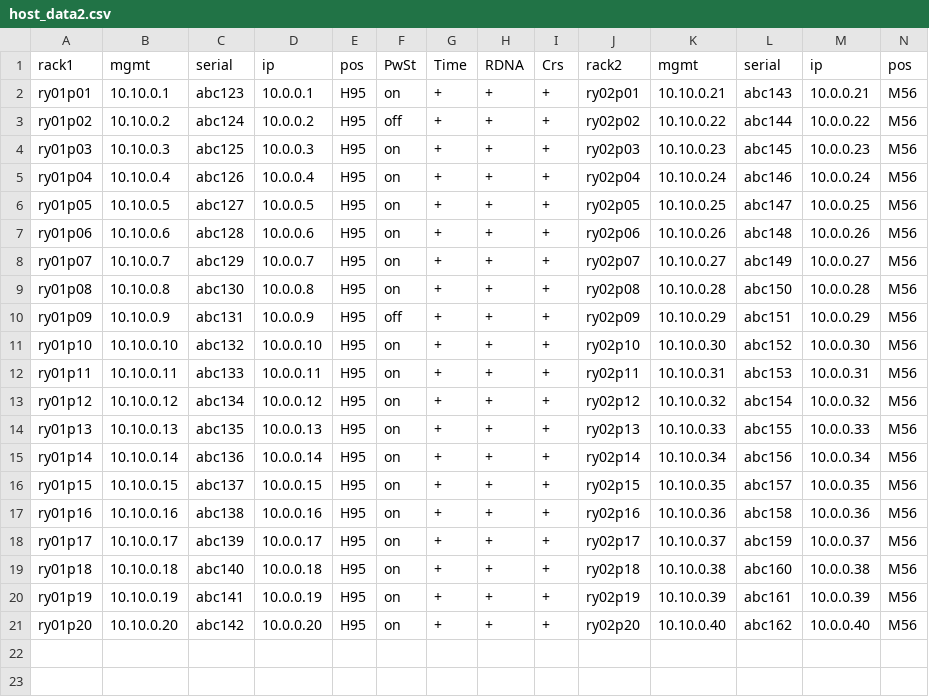
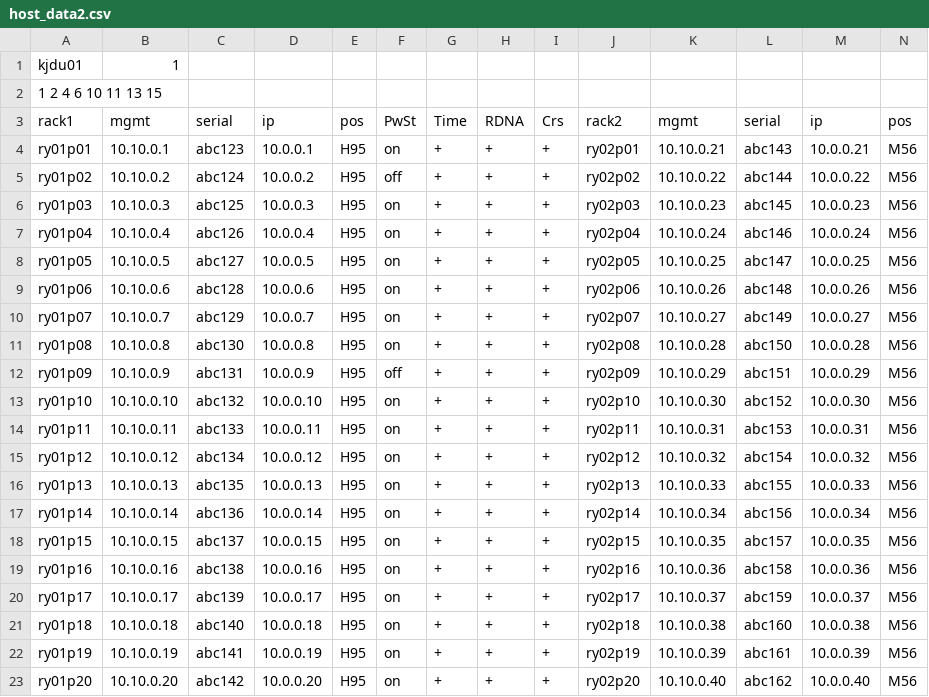
Before and after one commit to 1Denzo/ScriptExport, a CSV file: host_data2.csv, drawn as a sheet; only a part is shown; rows hold the shown columns only; the diff names each change by its address in the sheet, - before the commit and + after, or states it on an @@ line.

```diff
--- a/host_data2.csv
+++ b/host_data2.csv
+row 1: kjdu01 | 1
+row 2: 1 2 4 6 10 11 13 15
```
Also changed, not shown: csv/simple.csv, 6 other files.
